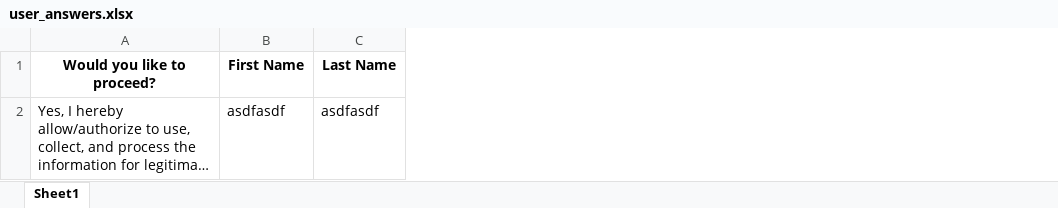
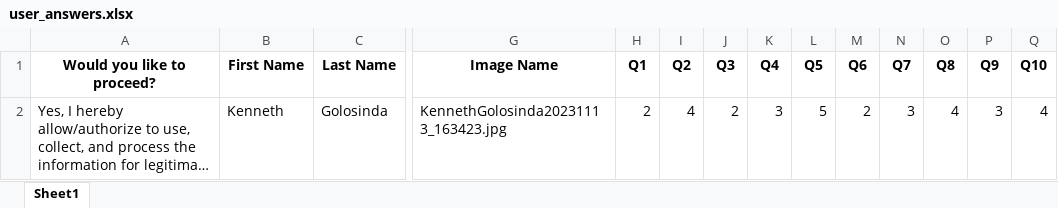
Before and after one commit to Vaughn24/Personality-Test-Streamlit, an Excel workbook: user_answers.xlsx, sheet Sheet1, drawn as a sheet; only a part is shown, gaps mark what is left out; long unchanged cells end in …; values as stored, in another font and other column widths than the file's, no borders; the diff covers the shown part only; the diff names each change by its address in the sheet, - before the commit and + after, or states it on an @@ line.

```diff
--- a/user_answers.xlsx (sheet Sheet1)
+++ b/user_answers.xlsx (sheet Sheet1)
+column G (Image Name), row 2: KennethGolosinda20231113_163423.jpg
+column H (Q1), row 2: 2
+column I (Q2), row 2: 4
+column J (Q3), row 2: 2
+column K (Q4), row 2: 3
+column L (Q5), row 2: 5
+column M (Q6), row 2: 2
+column N (Q7), row 2: 3
+column O (Q8), row 2: 4
+column P (Q9), row 2: 3
+column Q (Q10), row 2: 4
-B2 (First Name): asdfasdf
+B2 (First Name): Kenneth
-C2 (Last Name): asdfasdf
+C2 (Last Name): Golosinda
```
Also changed, not shown: 2 edited cells elsewhere in this sheet, dataset/physiognomy-pt-dataset.xlsx, entrycode.xlsx, 2 other files.
